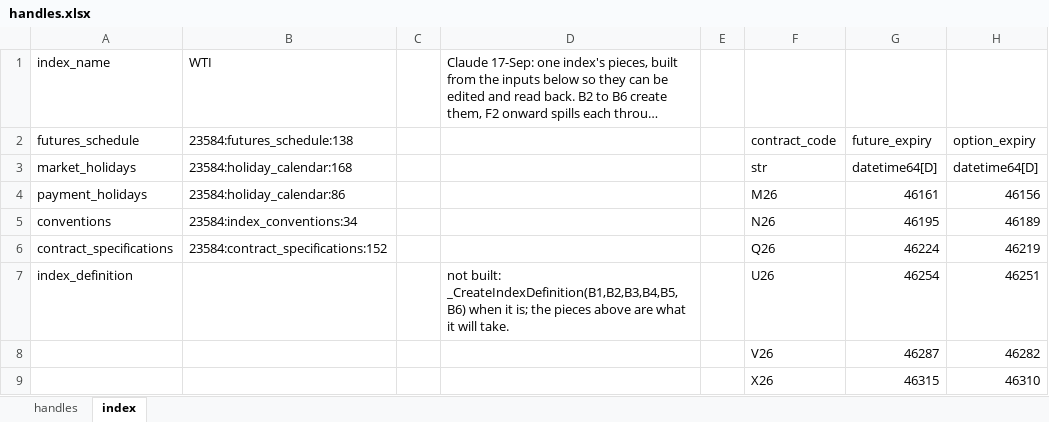
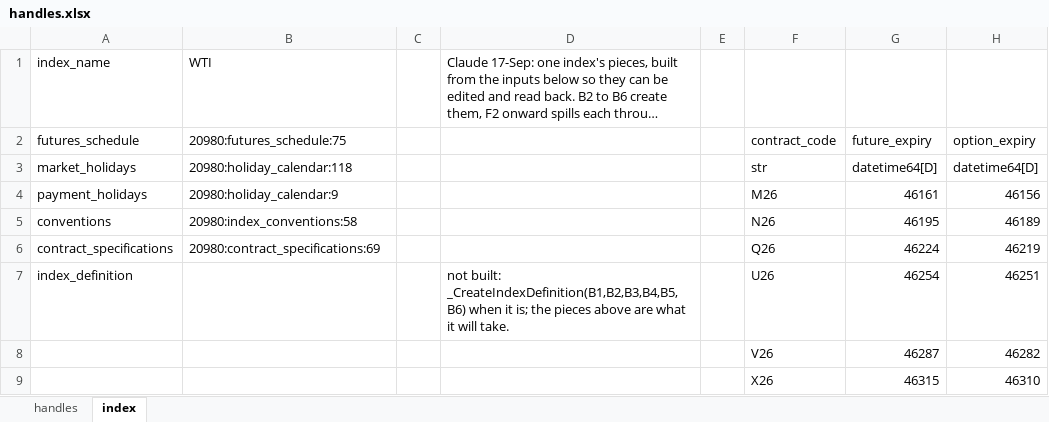
Before and after one commit to gobbles404/catalyst, an Excel workbook: workbooks/handles.xlsx, sheet index, drawn as a sheet; only a part is shown; long unchanged cells end in …; values as stored, in another font and other column widths than the file's, no borders; the diff names each change by its address in the sheet, - before the commit and + after, or states it on an @@ line.

```diff
--- a/workbooks/handles.xlsx (sheet index)
+++ b/workbooks/handles.xlsx (sheet index)
-B2: 23584:futures_schedule:138
+B2: 20980:futures_schedule:75
-B3: 23584:holiday_calendar:168
+B3: 20980:holiday_calendar:118
-B4: 23584:holiday_calendar:86
+B4: 20980:holiday_calendar:9
-B5: 23584:index_conventions:34
+B5: 20980:index_conventions:58
-B6: 23584:contract_specifications:152
+B6: 20980:contract_specifications:69
```
Also changed, not shown: sheet handles, 24 other files.
